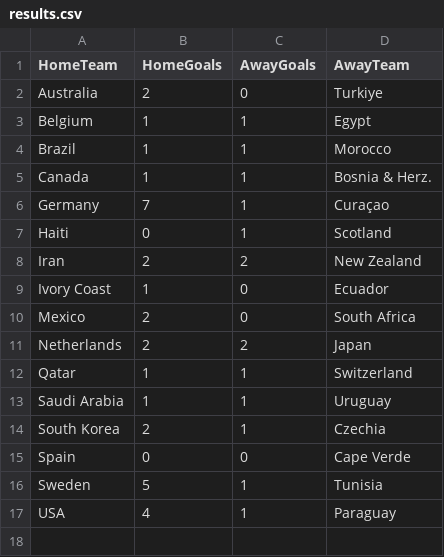
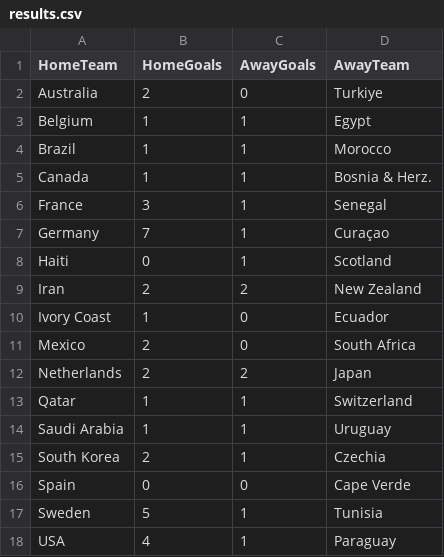
Before and after one commit to shedtaff-dotcom/shedbangers-website, a CSV file: sweepstake/data/results.csv, drawn as a sheet.

```diff
--- a/sweepstake/data/results.csv
+++ b/sweepstake/data/results.csv
@@ -5,2 +5,3 @@ Brazil,1,1,Morocco
 Canada,1,1,Bosnia & Herz.
+France,3,1,Senegal
 Germany,7,1,Curaçao
```
Also changed, not shown: sweepstake/data/topscorers.csv.
